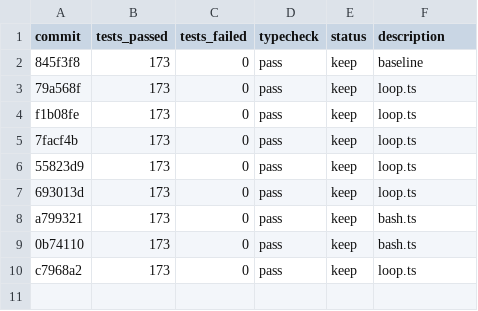
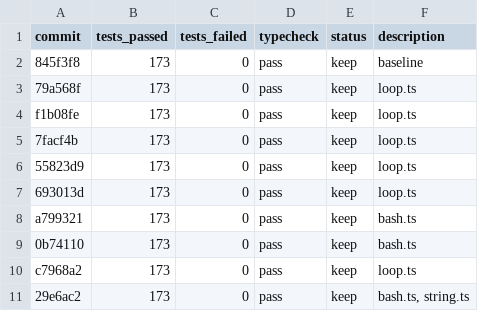
Before and after one commit to tylergibbs1/evolve, a TSV file: results.tsv, drawn as a sheet; the diff names each change by its address in the sheet, - before the commit and + after, or states it on an @@ line.

Commit message:
bash.ts

```diff
--- a/results.tsv
+++ b/results.tsv
+row 11: 29e6ac2 | 173 | 0 | pass | keep | bash.ts, string.ts
```
Also changed, not shown: 1 other file.
